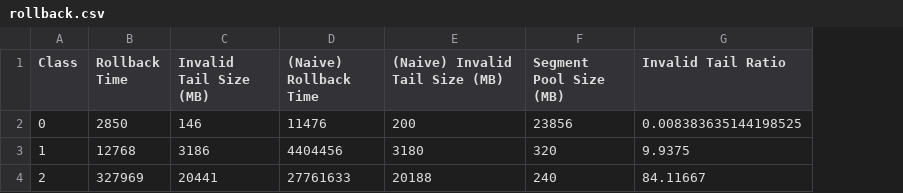
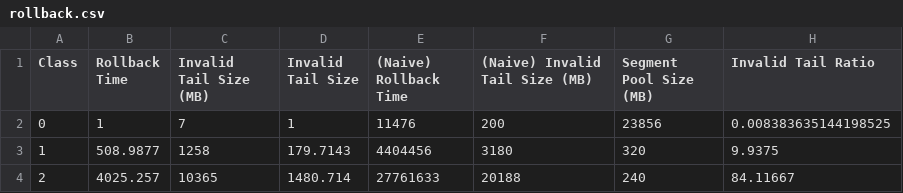
Before and after one commit to WANGHanshuo1220/easypyplot-harp-atc23, a CSV file: sec2/rollback.csv, drawn as a sheet; the diff names each change by its address in the sheet, - before the commit and + after, or states it on an @@ line.

```diff
--- a/sec2/rollback.csv
+++ b/sec2/rollback.csv
+column D (Invalid Tail Size), rows 2-4: 1 | 179.7143 | 1480.714
-B2 (Rollback Time): 2850
+B2 (Rollback Time): 1
-C2 (Invalid Tail Size (MB)): 146
+C2 (Invalid Tail Size (MB)): 7
-B3 (Rollback Time): 12768
+B3 (Rollback Time): 508.9877
-C3 (Invalid Tail Size (MB)): 3186
+C3 (Invalid Tail Size (MB)): 1258
-B4 (Rollback Time): 327969
+B4 (Rollback Time): 4025.257
-C4 (Invalid Tail Size (MB)): 20441
+C4 (Invalid Tail Size (MB)): 10365
```
Also changed, not shown: 2 other files.
